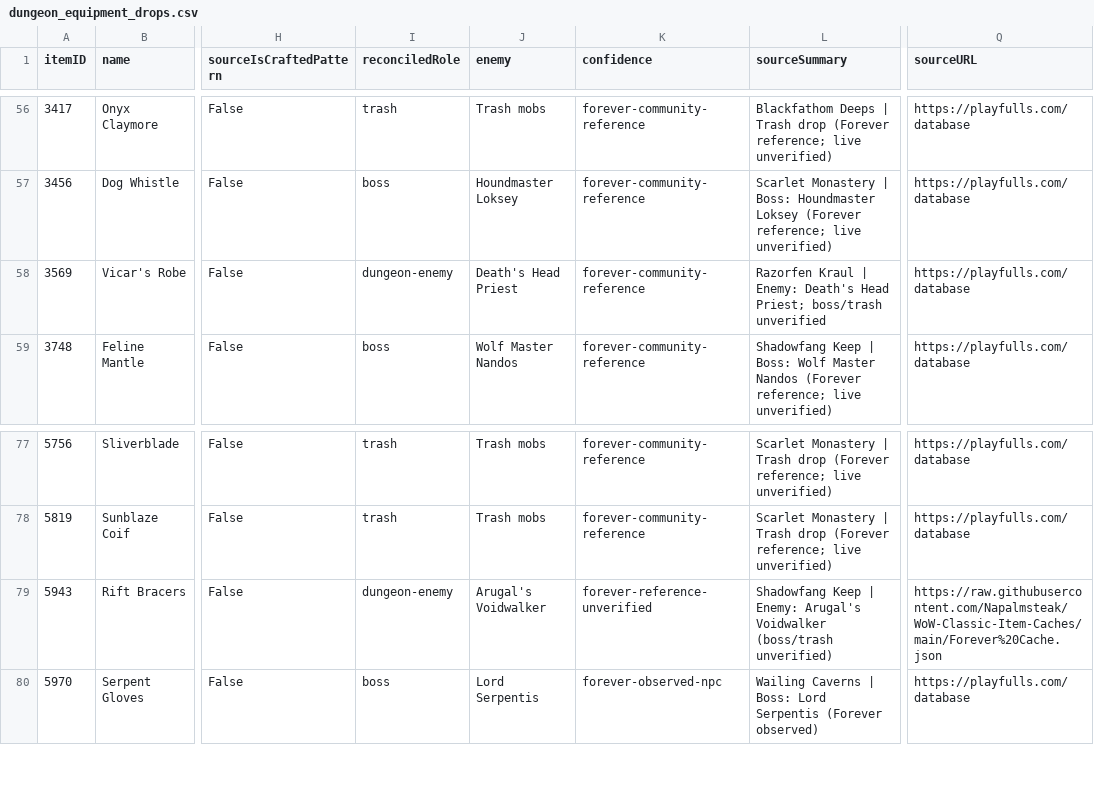
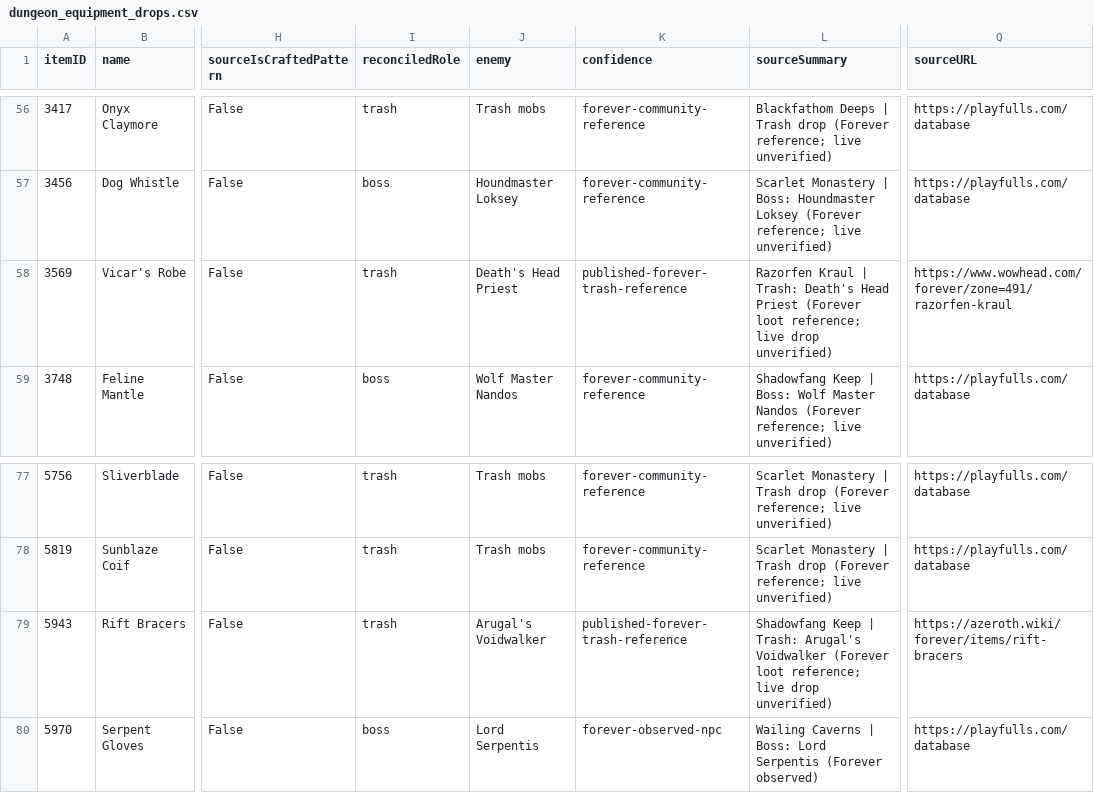
Before and after one commit to magicaddons/getgear, a CSV file: docs/source-audit-1-60/reconciliation-20261109/dungeon_equipment_drops.csv, drawn as a sheet; only a part is shown, gaps mark what is left out; the diff names each change by its address in the sheet, - before the commit and + after, or states it on an @@ line.

```diff
--- a/docs/source-audit-1-60/reconciliation-20261109/dungeon_equipment_drops.csv
+++ b/docs/source-audit-1-60/reconciliation-20261109/dungeon_equipment_drops.csv
-I58 (reconciledRole): dungeon-enemy
+I58 (reconciledRole): trash
-K58 (confidence): forever-community-reference
+K58 (confidence): published-forever-trash-reference
-L58 (sourceSummary): …Kraul | Enemy: Death's Head Priest; boss/trash unverified
+L58 (sourceSummary): …Kraul | Trash: Death's Head Priest (Forever loot reference; live drop unverified)
-Q58 (sourceURL): https://playfulls.com/database
+Q58 (sourceURL): https://www.wowhead.com/forever/zone=491/razorfen-kraul
-I79 (reconciledRole): dungeon-enemy
+I79 (reconciledRole): trash
-K79 (confidence): forever-reference-unverified
+K79 (confidence): published-forever-trash-reference
-L79 (sourceSummary): …Keep | Enemy: Arugal's Voidwalker (boss/trash unverified)
+L79 (sourceSummary): …Keep | Trash: Arugal's Voidwalker (Forever loot reference; live drop unverified)
-Q79 (sourceURL): https://raw.githubusercontent.com/Napalmsteak/WoW-Classic-Item-Caches/main/Forever%20Cache.json
+Q79 (sourceURL): https://azeroth.wiki/forever/items/rift-bracers
```
Also changed, not shown: docs/source-audit-1-60/reconciliation-20261109/dungeon_items_reconciled.csv, docs/source-audit-1-60/reconciliation-20261109/dungeon_source_followups.csv, 5 other files.
